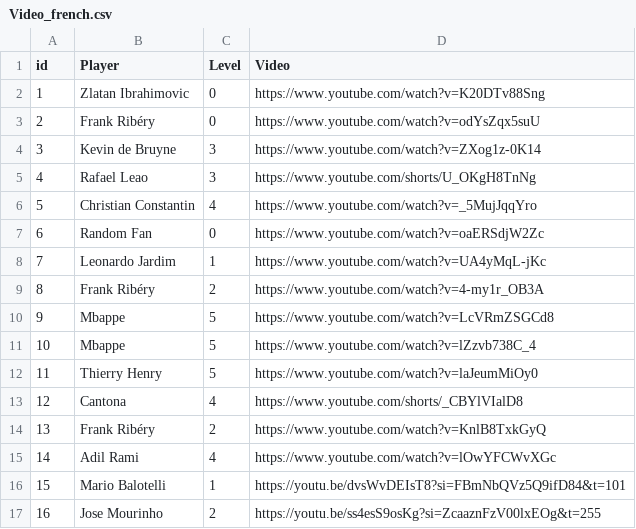
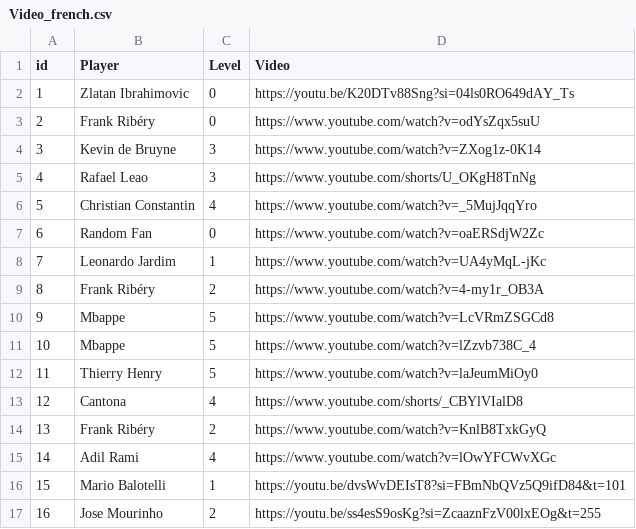
Before and after one commit to JakobFrh/DS-ML_Final, a CSV file: Video_french.csv, drawn as a sheet.

Commit message:
Update Video_french.csv

```diff
--- a/Video_french.csv
+++ b/Video_french.csv
@@ -1,3 +1,3 @@
 id,Player,Level,Video
-1,Zlatan Ibrahimovic,0, https://www.youtube.com/watch?v=K20DTv88Sng
+1,Zlatan Ibrahimovic,0, https://youtu.be/K20DTv88Sng?si=04ls0RO649dAY_Ts
 2,Frank Ribéry,0,https://www.youtube.com/watch?v=odYsZqx5suU
```
